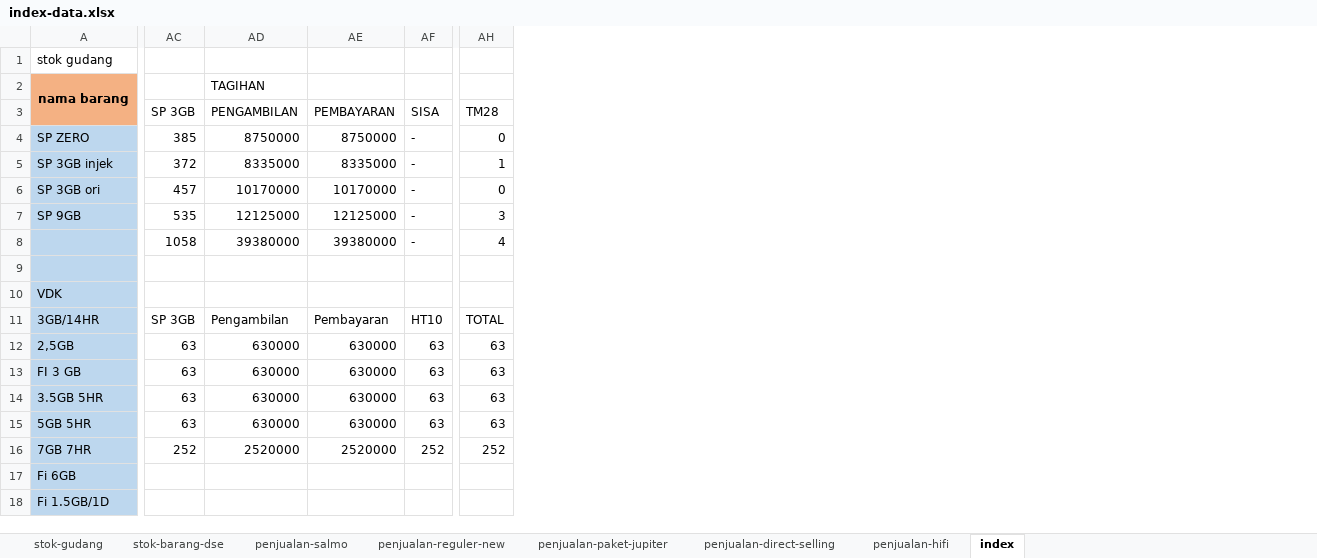
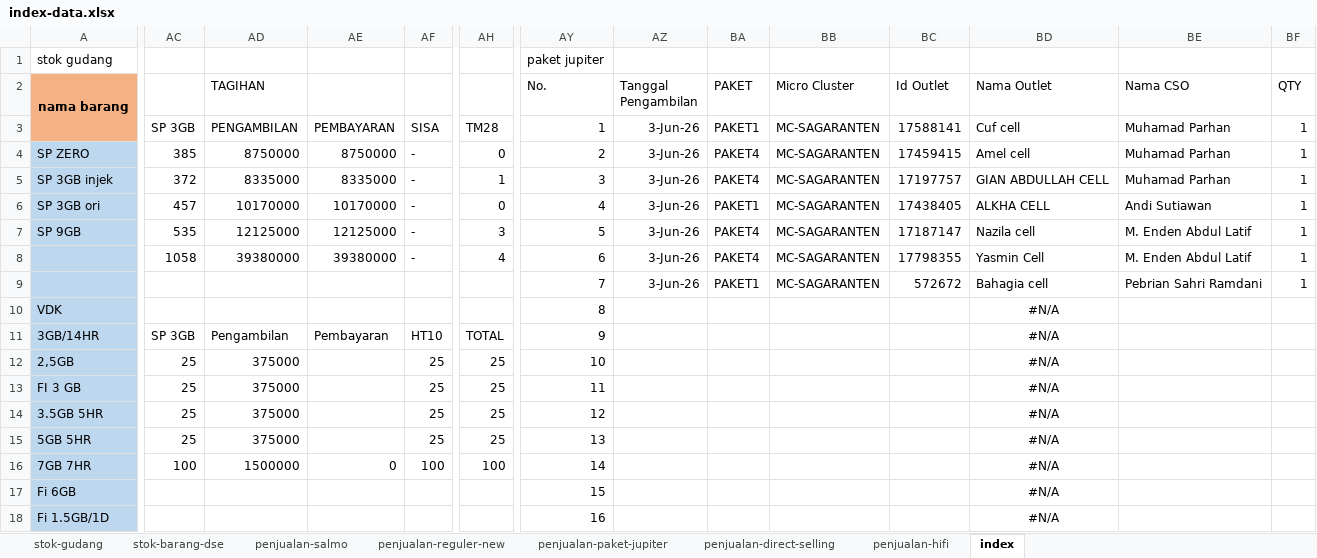
Before and after one commit to andisianday393-byte/MC-SAGARANTEN.WEB, an Excel workbook: index-data.xlsx, sheet index, drawn as a sheet; only a part is shown, gaps mark what is left out; values as stored, in another font and other column widths than the file's, no borders; conditional formats not drawn; the diff covers the shown part only; the diff names each change by its address in the sheet, - before the commit and + after, or states it on an @@ line.

```diff
--- a/index-data.xlsx (sheet index)
+++ b/index-data.xlsx (sheet index)
+column AY (No.), row 1: paket jupiter; rows 3-18: 1 | 2 | 3 | 4 | 5 | 6 | 7 | 8 | 9 | 10 | 11 | 12 | 13 | 14 | 15 | 16
+column AZ (Tanggal Pengambilan), rows 3-9: all 3-Jun-26
+column BA (PAKET), rows 3-9: PAKET1 | PAKET4 | PAKET4 | PAKET1 | PAKET4 | PAKET4 | PAKET1
+column BB (Micro Cluster), rows 3-9: all MC-SAGARANTEN
+column BC (Id Outlet), rows 3-9: 17588141 | 17459415 | 17197757 | 17438405 | 17187147 | 17798355 | 572672
+column BD (Nama Outlet), rows 3-18: Cuf cell | Amel cell | GIAN ABDULLAH CELL | ALKHA CELL | Nazila cell | Yasmin Cell | Bahagia cell | #N/A | #N/A | #N/A | #N/A | #N/A | #N/A | #N/A | #N/A | #N/A
+column BE (Nama CSO), rows 3-9: Muhamad Parhan | Muhamad Parhan | Muhamad Parhan | Andi Sutiawan | M. Enden Abdul Latif | M. Enden Abdul Latif | Pebrian Sahri Ramdani
+column BF (QTY), rows 3-9: all 1
-AC12:AC15: 63
+AC12:AC15: 25
-AD12:AD15 (TAGIHAN): 630000
+AD12:AD15 (TAGIHAN): 375000
-AE12:AE15: 630000
+AE12:AE15: (empty)
-AF12:AF15: 63
+AF12:AF15: 25
-AH12:AH15: 63
+AH12:AH15: 25
-AC16: 252
+AC16: 100
-AD16 (TAGIHAN): 2520000
+AD16 (TAGIHAN): 1500000
-AE16: 2520000
+AE16: 0
-AF16: 252
+AF16: 100
-AH16: 252
+AH16: 100
```
Also changed, not shown: 16 added columns elsewhere in this sheet, sheet penjualan-paket-jupiter, sheet penjualan-direct-selling, formulas that keep their value, 1 other file.
